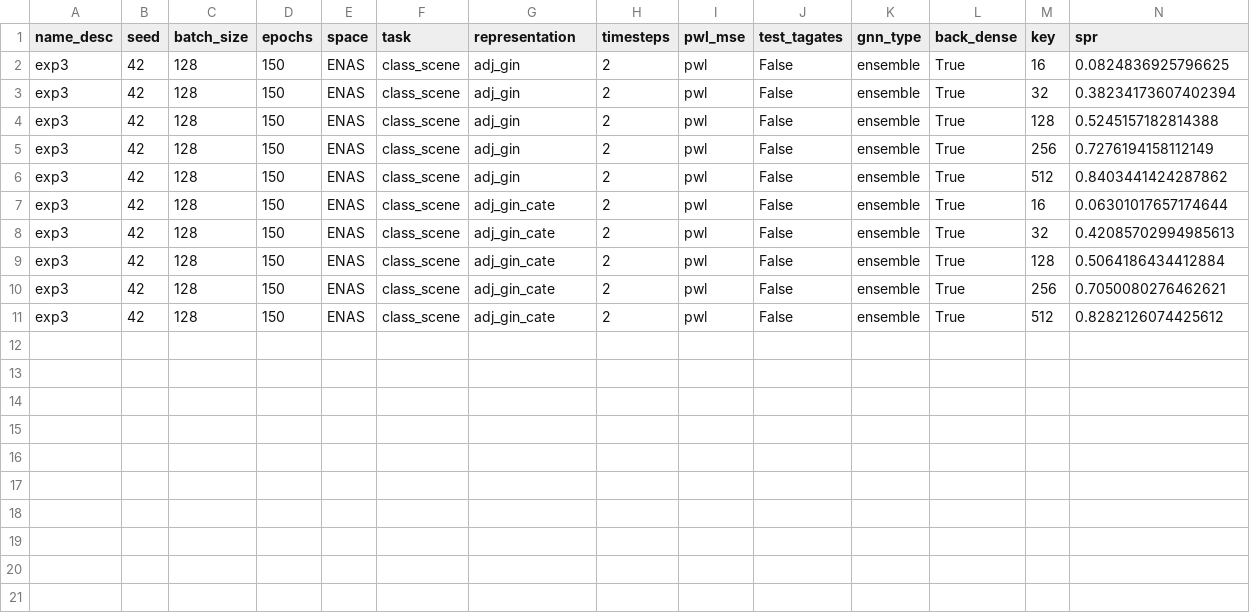
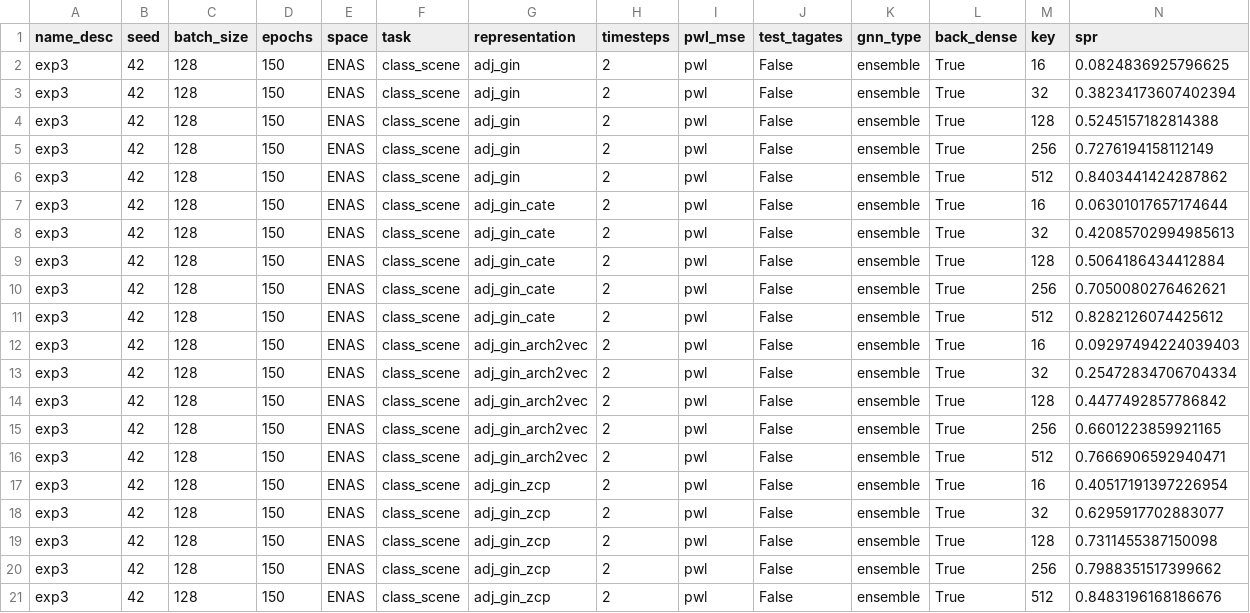
Before and after one commit to abdelfattah-lab/flan_nas, a CSV file: correlation_trainer/correlation_results/exp3/ENAS_samp_eff.csv, drawn as a sheet; only a part is shown; rows hold the shown columns only; the diff names each change by its address in the sheet, - before the commit and + after, or states it on an @@ line.

Commit message:
final results (except nb101->nb201 transfer?)

```diff
--- a/correlation_trainer/correlation_results/exp3/ENAS_samp_eff.csv
+++ b/correlation_trainer/correlation_results/exp3/ENAS_samp_eff.csv
+row 12: exp3 | 42 | 128 | 150 | ENAS | class_scene | adj_gin_arch2vec | 2 | pwl | False | ensemble | True | 16 | 0.09297494224039403
+row 13: exp3 | 42 | 128 | 150 | ENAS | class_scene | adj_gin_arch2vec | 2 | pwl | False | ensemble | True | 32 | 0.25472834706704334
+row 14: exp3 | 42 | 128 | 150 | ENAS | class_scene | adj_gin_arch2vec | 2 | pwl | False | ensemble | True | 128 | 0.4477492857786842
+row 15: exp3 | 42 | 128 | 150 | ENAS | class_scene | adj_gin_arch2vec | 2 | pwl | False | ensemble | True | 256 | 0.6601223859921165
+row 16: exp3 | 42 | 128 | 150 | ENAS | class_scene | adj_gin_arch2vec | 2 | pwl | False | ensemble | True | 512 | 0.7666906592940471
+row 17: exp3 | 42 | 128 | 150 | ENAS | class_scene | adj_gin_zcp | 2 | pwl | False | ensemble | True | 16 | 0.40517191397226954
+row 18: exp3 | 42 | 128 | 150 | ENAS | class_scene | adj_gin_zcp | 2 | pwl | False | ensemble | True | 32 | 0.6295917702883077
+row 19: exp3 | 42 | 128 | 150 | ENAS | class_scene | adj_gin_zcp | 2 | pwl | False | ensemble | True | 128 | 0.7311455387150098
+row 20: exp3 | 42 | 128 | 150 | ENAS | class_scene | adj_gin_zcp | 2 | pwl | False | ensemble | True | 256 | 0.7988351517399662
+row 21: exp3 | 42 | 128 | 150 | ENAS | class_scene | adj_gin_zcp | 2 | pwl | False | ensemble | True | 512 | 0.8483196168186676
```
Also changed, not shown: correlation_trainer/correlation_results/exp4/nb101_nb201_samp_eff.csv, correlation_trainer/correlation_results/exp4/nb201_nb101_samp_eff.csv, 10 other files.
